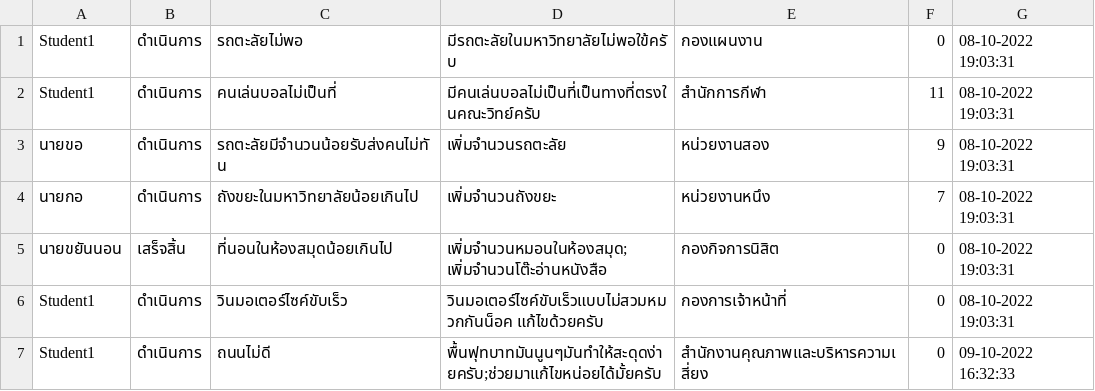
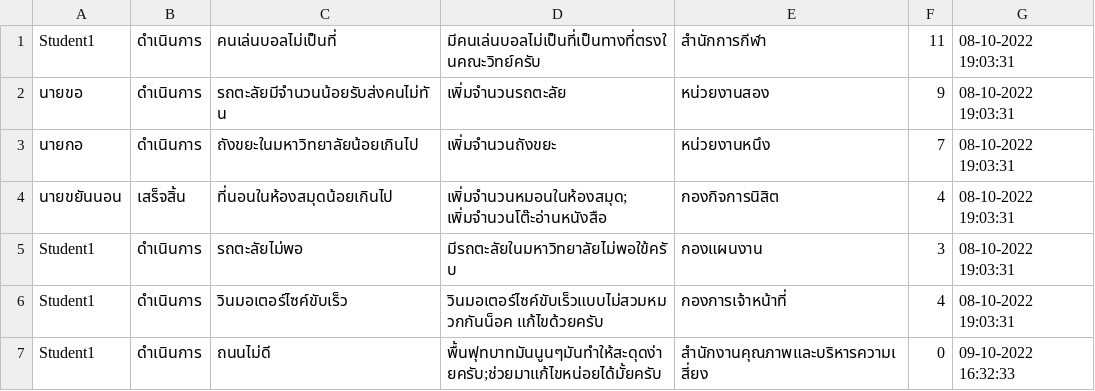
Before and after one commit to tuppklinhom/java, a CSV file: data/Report.csv, drawn as a sheet.

Commit message:
add vote sort in student main

```diff
--- a/data/Report.csv
+++ b/data/Report.csv
@@ -1,2 +1 @@
-Student1,ดำเนินการ,รถตะลัยไม่พอ,มีรถตะลัยในมหาวิทยาลัยไม่พอใข้ครับ,กองแผนงาน,0,08-10-2022 19:03:31
 Student1,ดำเนินการ,คนเล่นบอลไม่เป็นที่,มีคนเล่นบอลไม่เป็นที่เป็นทางที่ตรงในคณะวิทย์ครับ,สำนักการกีฬา,11,08-10-2022 19:03:31
@@ -4,4 +3,5 @@ Student1,ดำเนินการ,คนเล่นบอลไม่เป
 นายกอ,ดำเนินการ,ถังขยะในมหาวิทยาลัยน้อยเกินไป,เพิ่มจำนวนถังขยะ,หน่วยงานหนึง,7,08-10-2022 19:03:31
-นายขยันนอน,เสร็จสิ้น,ที่นอนในห้องสมุดน้อยเกินไป,เพิ่มจำนวนหมอนในห้องสมุด;เพิ่มจำนวนโต๊ะอ่านหนังสือ,กองกิจการนิสิต,0,08-10-2022 19:03:31
-Student1,ดำเนินการ,วินมอเตอร์ไซค์ขับเร็ว,วินมอเตอร์ไซค์ขับเร็วแบบไม่สวมหมวกกันน็อค แก้ไขด้วยครับ,กองการเจ้าหน้าที่,0,08-10-2022 19:03:31
+นายขยันนอน,เสร็จสิ้น,ที่นอนในห้องสมุดน้อยเกินไป,เพิ่มจำนวนหมอนในห้องสมุด;เพิ่มจำนวนโต๊ะอ่านหนังสือ,กองกิจการนิสิต,4,08-10-2022 19:03:31
+Student1,ดำเนินการ,รถตะลัยไม่พอ,มีรถตะลัยในมหาวิทยาลัยไม่พอใข้ครับ,กองแผนงาน,3,08-10-2022 19:03:31
+Student1,ดำเนินการ,วินมอเตอร์ไซค์ขับเร็ว,วินมอเตอร์ไซค์ขับเร็วแบบไม่สวมหมวกกันน็อค แก้ไขด้วยครับ,กองการเจ้าหน้าที่,4,08-10-2022 19:03:31
 Student1,ดำเนินการ,ถนนไม่ดี,พื้นฟุทบาทมันนูนๆมันทำให้สะดุดง่ายครับ;ช่วยมาแก้ไขหน่อยได้มั้ยครับ,สำนักงานคุณภาพและบริหารความเสี่ยง,0,09-10-2022 16:32:33
```
Also changed, not shown: 2 other files.
